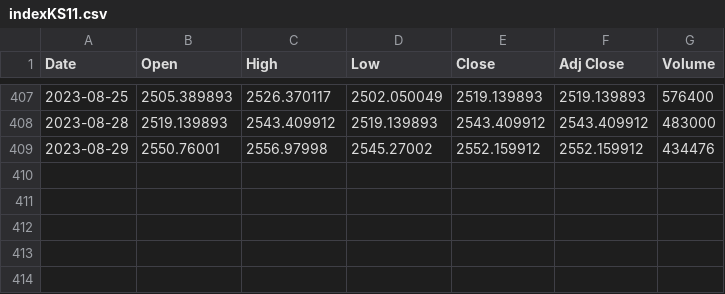
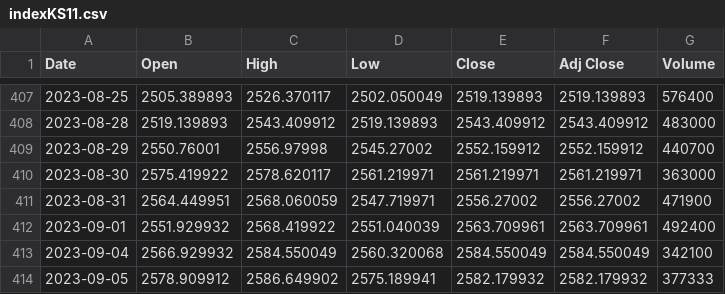
Before and after one commit to jiseok7620/stock-eda-project, a CSV file: datacollect/stockdata/indexKS11.csv, drawn as a sheet; only a part is shown, gaps mark what is left out.

```diff
--- a/datacollect/stockdata/indexKS11.csv
+++ b/datacollect/stockdata/indexKS11.csv
@@ -408,2 +408,7 @@ Date,Open,High,Low,Close,Adj Close,Volume
 2023-08-28,2519.139893,2543.409912,2519.139893,2543.409912,2543.409912,483000
-2023-08-29,2550.76001,2556.97998,2545.27002,2552.159912,2552.159912,434476
+2023-08-29,2550.76001,2556.97998,2545.27002,2552.159912,2552.159912,440700
+2023-08-30,2575.419922,2578.620117,2561.219971,2561.219971,2561.219971,363000
+2023-08-31,2564.449951,2568.060059,2547.719971,2556.27002,2556.27002,471900
+2023-09-01,2551.929932,2568.419922,2551.040039,2563.709961,2563.709961,492400
+2023-09-04,2566.929932,2584.550049,2560.320068,2584.550049,2584.550049,342100
+2023-09-05,2578.909912,2586.649902,2575.189941,2582.179932,2582.179932,377333
```
Also changed, not shown: datacollect/stockdata/indexDJI.csv, datacollect/stockdata/indexKQ11.csv, 5 other files.
